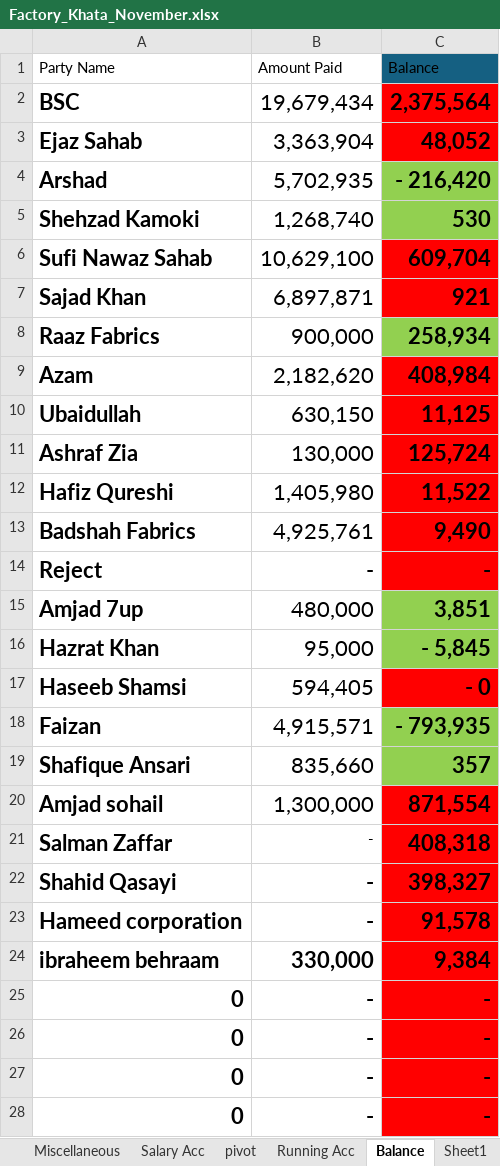
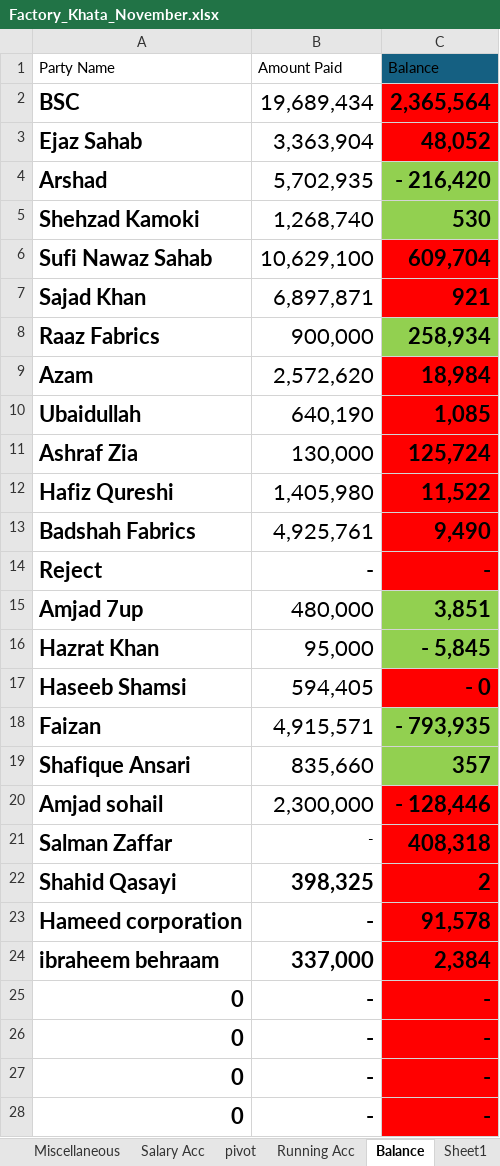
Before and after one commit to omerrazzaq4/AlHamd_Nov, an Excel workbook: Factory_Khata_November.xlsx, sheet Balance, drawn as a sheet; values as stored, in another font and other column widths than the file's, no borders; conditional formats and table styles not drawn; the diff names each change by its address in the sheet, - before the commit and + after, or states it on an @@ line.

```diff
--- a/Factory_Khata_November.xlsx (sheet Balance)
+++ b/Factory_Khata_November.xlsx (sheet Balance)
-B2 (Amount Paid): 19,679,434
+B2 (Amount Paid): 19,689,434
-C2 (Balance): 2,375,564
+C2 (Balance): 2,365,564
-B9 (Amount Paid): 2,182,620
+B9 (Amount Paid): 2,572,620
-C9 (Balance): 408,984
+C9 (Balance): 18,984
-B10 (Amount Paid): 630,150
+B10 (Amount Paid): 640,190
-C10 (Balance): 11,125
+C10 (Balance): 1,085
-B20 (Amount Paid): 1,300,000
+B20 (Amount Paid): 2,300,000
-C20 (Balance): 871,554
+C20 (Balance): - 128,446
-B22 (Amount Paid): -
+B22 (Amount Paid): 398,325
-C22 (Balance): 398,327
+C22 (Balance): 2
-B24 (Amount Paid): 330,000
+B24 (Amount Paid): 337,000
-C24 (Balance): 9,384
+C24 (Balance): 2,384
```
Also changed, not shown: sheet Cashbook, sheet Billing, sheet Profit, sheet Bill Print.
